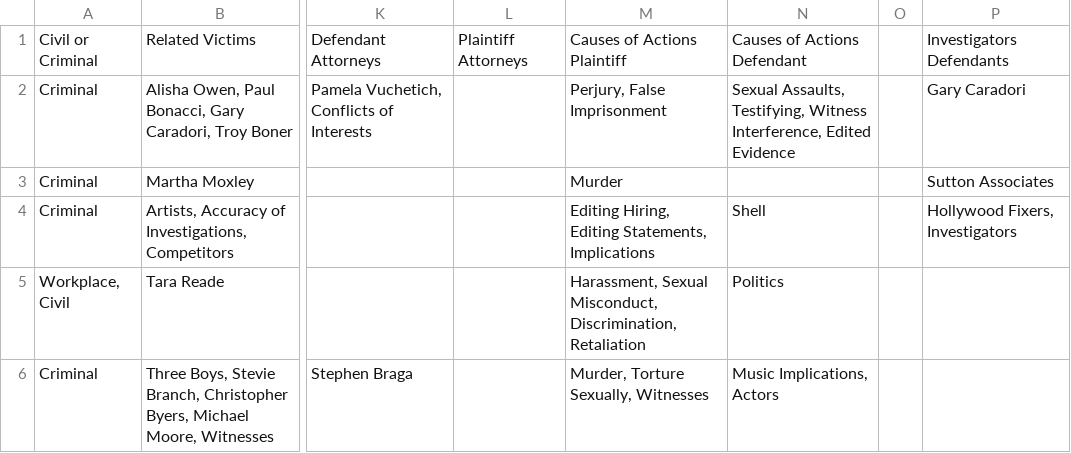
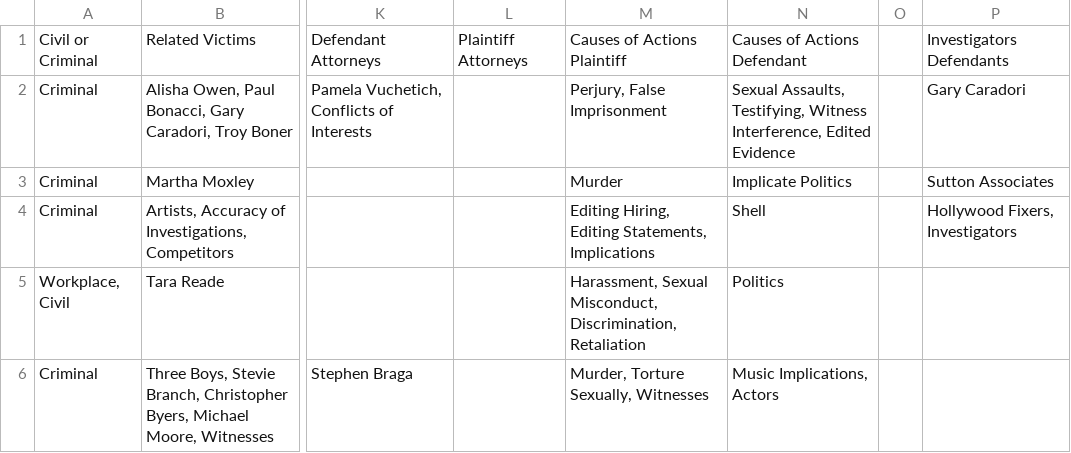
Before and after one commit to RescueSocial/Victims_Cases_Film-Music-Arts, a CSV file: Similar to Cases in Film_Music_Arts - Implications.csv, drawn as a sheet; only a part is shown, gaps mark what is left out; the diff names each change by its address in the sheet, - before the commit and + after, or states it on an @@ line.

Commit message:
Cases that are Similar, Implications.csv

```diff
--- a/Similar to Cases in Film_Music_Arts - Implications.csv
+++ b/Similar to Cases in Film_Music_Arts - Implications.csv
-N3: (empty)
+N3: Implicate Politics
```
